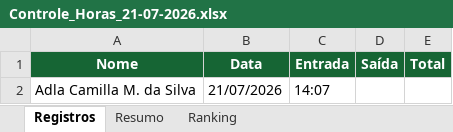
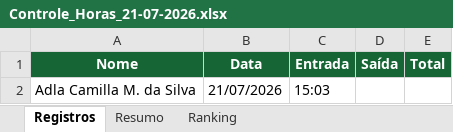
Before and after one commit to qualidadeflorestajr-dot/ControleHoras3.0, an Excel workbook: relatorios/Controle_Horas_21-07-2026.xlsx, sheet Registros, drawn as a sheet; values as stored, in another font and other column widths than the file's, no borders; the diff names each change by its address in the sheet, - before the commit and + after, or states it on an @@ line.

```diff
--- a/relatorios/Controle_Horas_21-07-2026.xlsx (sheet Registros)
+++ b/relatorios/Controle_Horas_21-07-2026.xlsx (sheet Registros)
-C2 (Entrada): 14:07
+C2 (Entrada): 15:03
```
Also changed, not shown: 4 other files.
